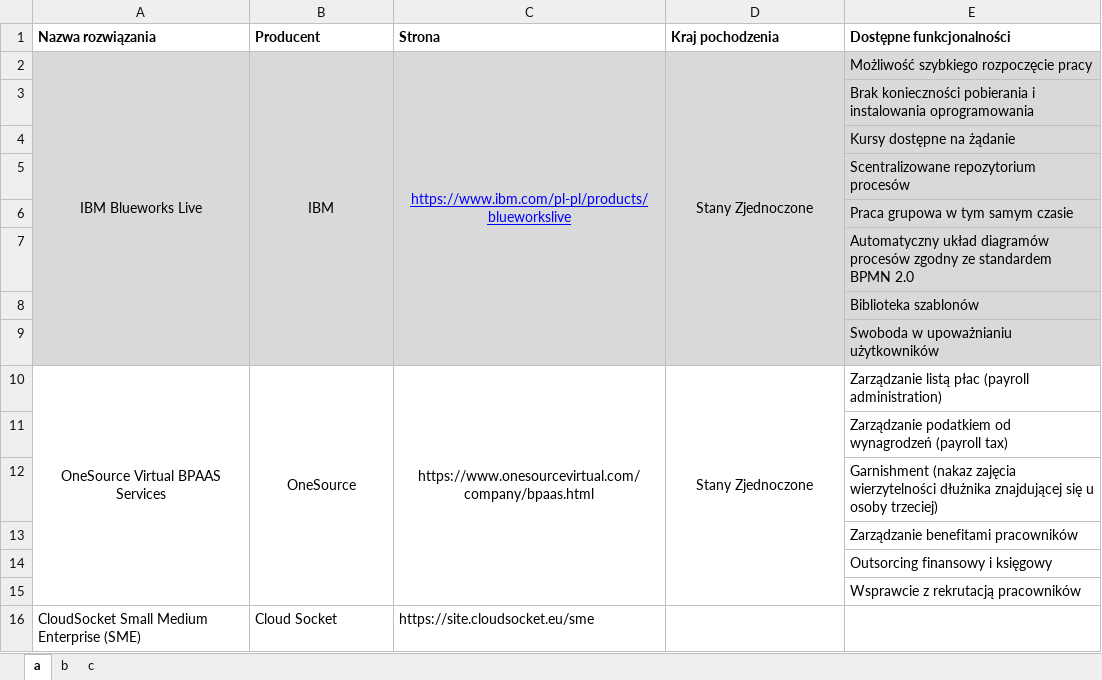
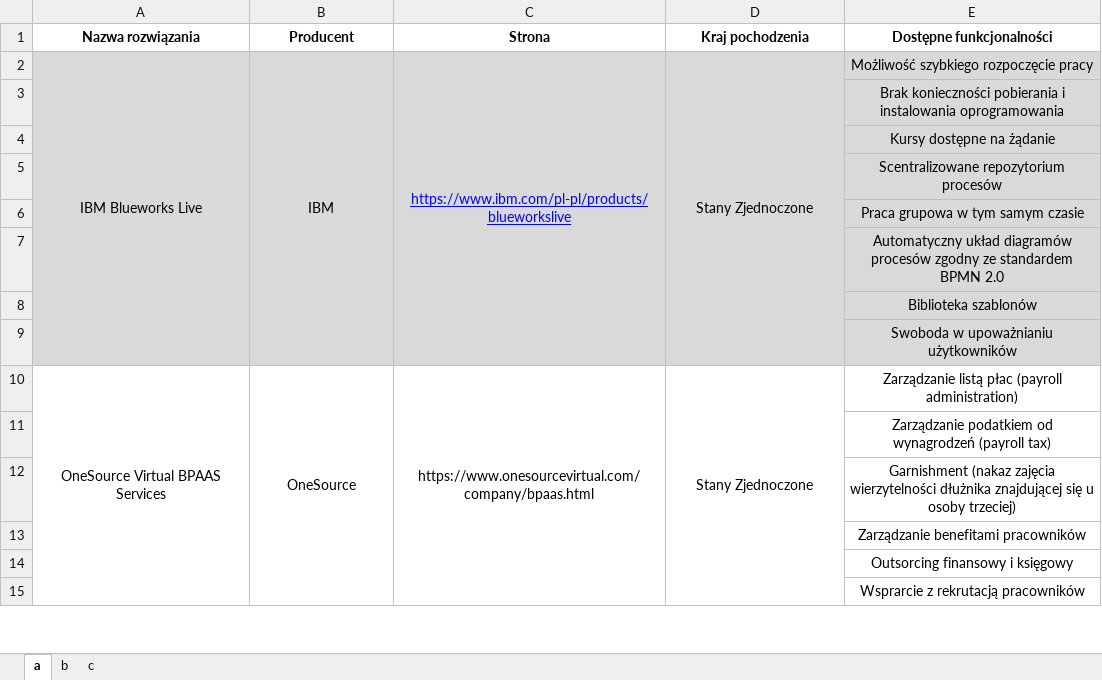
Before and after one commit to JakubKap/Spg_zadanie_grupowe, an Excel workbook: zestawienie.xlsx, sheet a, drawn as a sheet; only a part is shown; values as stored, in another font and other column widths than the file's, no borders; removed rows and columns are numbered as before the commit, all else as after; the diff covers the shown part only; the diff names each change by its address in the sheet, - before the commit and + after, or states it on an @@ line.

```diff
--- a/zestawienie.xlsx (sheet a)
+++ b/zestawienie.xlsx (sheet a)
-A1:E1 alignment: left
+A1:E1 alignment: center
-E2:E15 alignment: left
+E2:E15 alignment: center
-E15 (Dostępne funkcjonalności): Wsprawcie z rekrutacją pracowników
+E15 (Dostępne funkcjonalności): Wsprarcie z rekrutacją pracowników
-row 16: CloudSocket Small Medium Enterprise (SME) | Cloud Socket | https://site.cloudsocket.eu/sme
```
Also changed, not shown: 17 added rows, 1 removed row, 7 edited cells, cell formats and merged cells elsewhere in this sheet.
